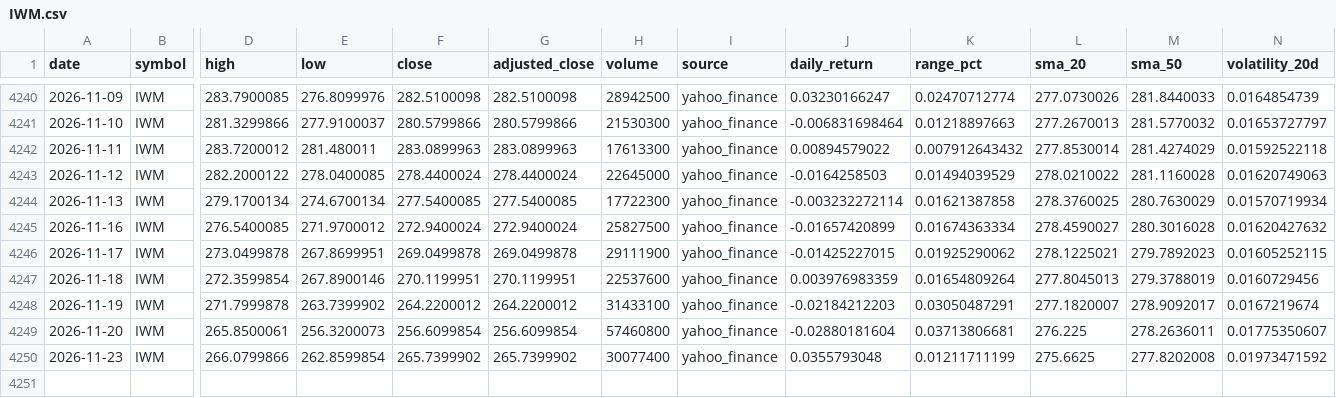
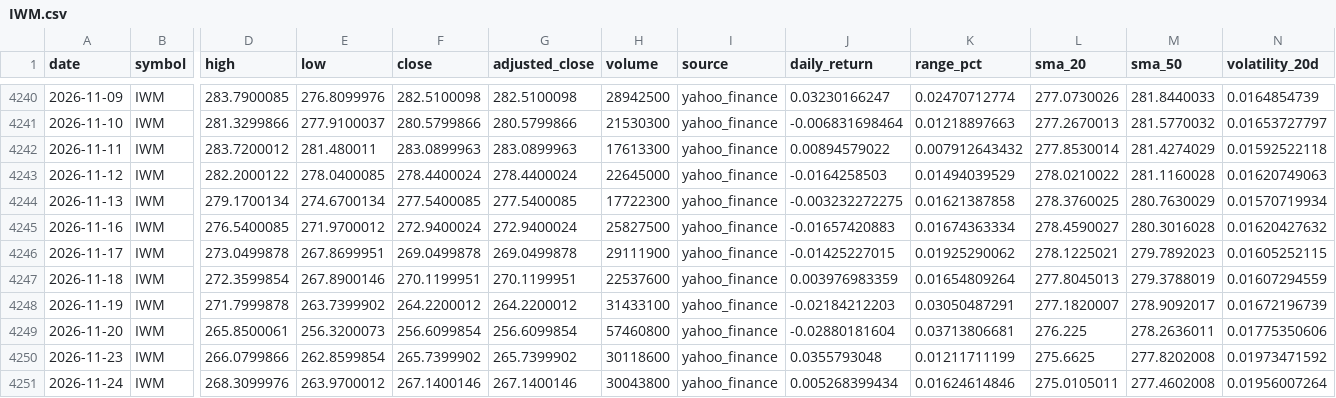
Before and after one commit to abi1010-git/predicting-stock-market-personal-project, a CSV file: data/IWM.csv, drawn as a sheet; only a part is shown, gaps mark what is left out; rows hold the shown columns only; the diff names each change by its address in the sheet, - before the commit and + after, or states it on an @@ line.

```diff
--- a/data/IWM.csv
+++ b/data/IWM.csv
-J4244 (daily_return): -0.003232272114
+J4244 (daily_return): -0.003232272275
-J4245 (daily_return): -0.01657420899
+J4245 (daily_return): -0.01657420883
-N4247 (volatility_20d): 0.0160729456
+N4247 (volatility_20d): 0.01607294559
-N4248 (volatility_20d): 0.0167219674
+N4248 (volatility_20d): 0.01672196739
-N4249 (volatility_20d): 0.01775350607
+N4249 (volatility_20d): 0.01775350606
-H4250 (volume): 30077400
+H4250 (volume): 30118600
+row 4251: 2026-11-24 | IWM | 268.3099976 | 263.9700012 | 267.1400146 | 267.1400146 | 30043800 | yahoo_finance | 0.005268399434 | 0.01624614846 | 275.0105011 | 277.4602008 | 0.01956007264
```
Also changed, not shown: data/AAPL.csv, data/NVDA.csv, 3 other files.
